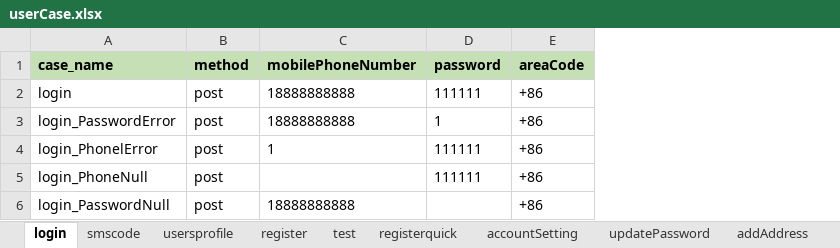
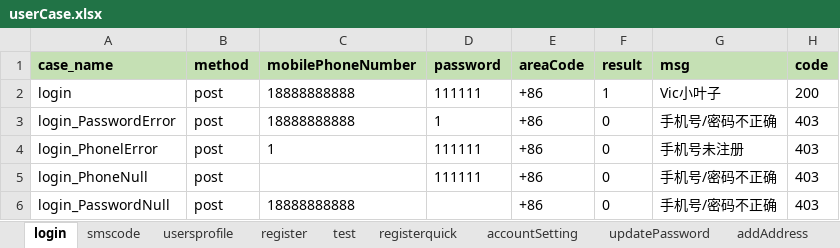
Before and after one commit to HappyVic/jike-interface-test, an Excel workbook: testFile/case/userCase.xlsx, sheet login, drawn as a sheet; values as stored, in another font and other column widths than the file's, no borders; the diff names each change by its address in the sheet, - before the commit and + after, or states it on an @@ line.

```diff
--- a/testFile/case/userCase.xlsx (sheet login)
+++ b/testFile/case/userCase.xlsx (sheet login)
+column F (result), rows 2-6: 1 | 0 | 0 | 0 | 0
+column G (msg), rows 2-6: Vic小叶子 | 手机号/密码不正确 | 手机号未注册 | 手机号/密码不正确 | 手机号/密码不正确
+column H (code), rows 2-6: 200 | 403 | 403 | 403 | 403
```
Also changed, not shown: 6 other files.
